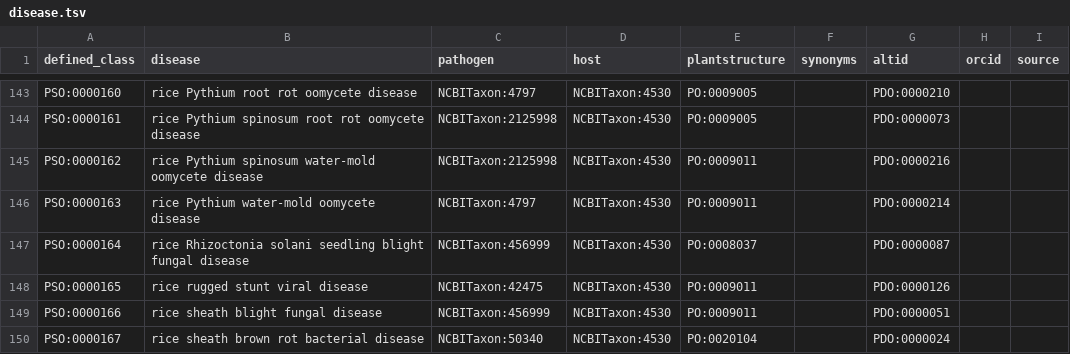
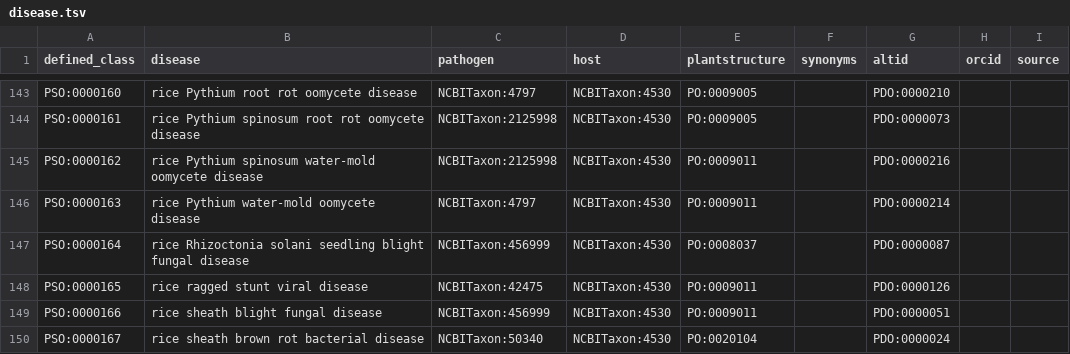
Before and after one commit to Planteome/plant-stress-ontology, a TSV file: src/patterns/data/default/disease.tsv, drawn as a sheet; only a part is shown, gaps mark what is left out.

Commit message:
fixed one name

```diff
--- a/src/patterns/data/default/disease.tsv
+++ b/src/patterns/data/default/disease.tsv
@@ -147,3 +147,3 @@ PSO:0000163	rice Pythium water-mold oomycete disease	NCBITaxon:4797	NCBITaxon:45
 PSO:0000164	rice Rhizoctonia solani seedling blight fungal disease	NCBITaxon:456999	NCBITaxon:4530	PO:0008037		PDO:0000087		
-PSO:0000165	rice rugged stunt viral disease	NCBITaxon:42475	NCBITaxon:4530	PO:0009011		PDO:0000126		
+PSO:0000165	rice ragged stunt viral disease	NCBITaxon:42475	NCBITaxon:4530	PO:0009011		PDO:0000126		
 PSO:0000166	rice sheath blight fungal disease	NCBITaxon:456999	NCBITaxon:4530	PO:0009011		PDO:0000051		
```
